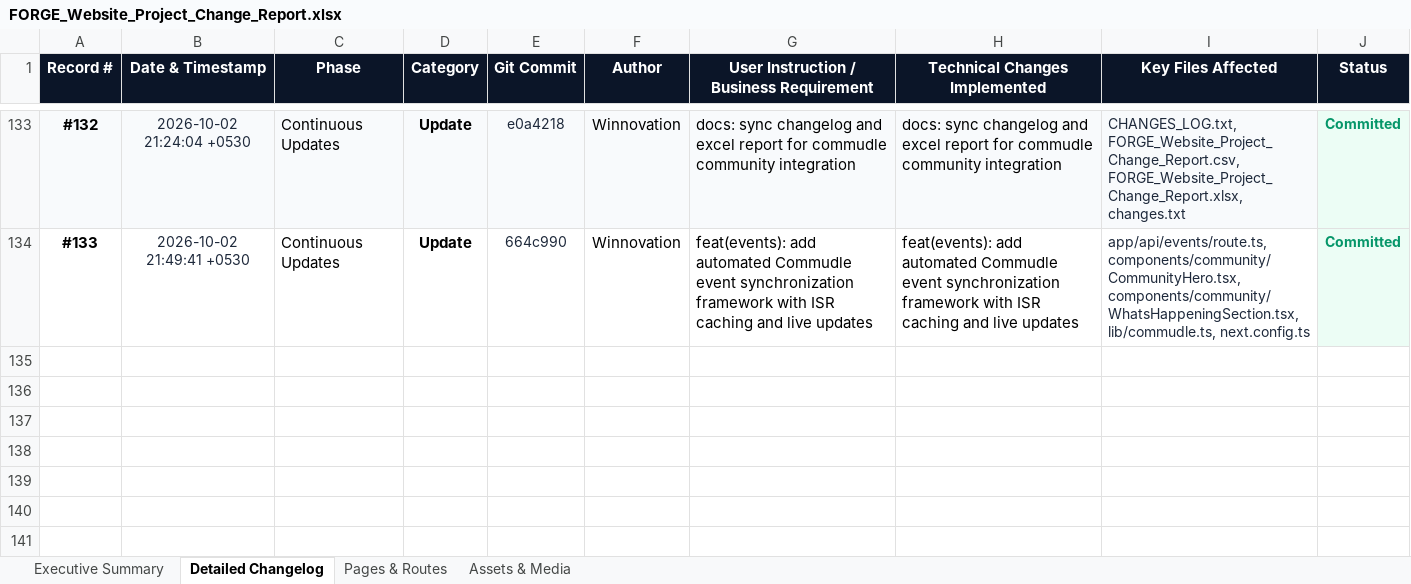
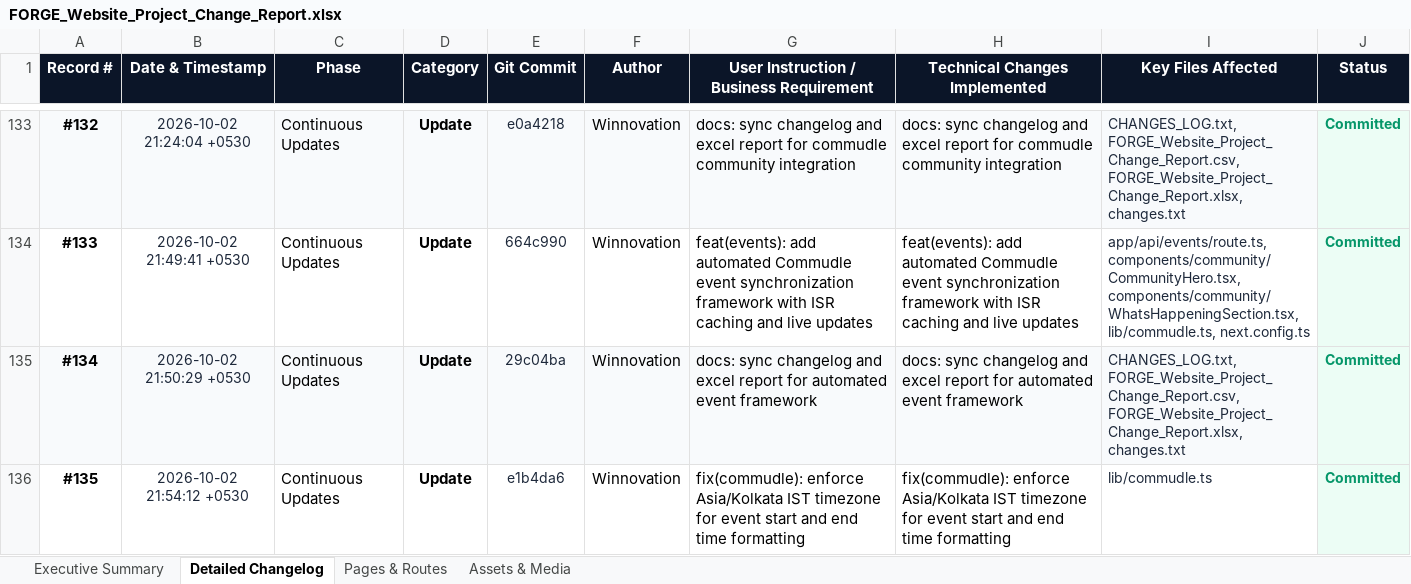
Before and after one commit to YashSri/winnoforge_website_d1, an Excel workbook: FORGE_Website_Project_Change_Report.xlsx, sheet Detailed Changelog, drawn as a sheet; only a part is shown, gaps mark what is left out; values as stored, in another font and other column widths than the file's, no borders; the diff names each change by its address in the sheet, - before the commit and + after, or states it on an @@ line.

Commit message:
docs: sync changelog and excel report for IST timezone fix

```diff
--- a/FORGE_Website_Project_Change_Report.xlsx (sheet Detailed Changelog)
+++ b/FORGE_Website_Project_Change_Report.xlsx (sheet Detailed Changelog)
+row 135: #134 | 2026-10-02 21:50:29 +0530 | Continuous Updates | Update | 29c04ba | Winnovation | docs: sync changelog and excel report for automated event framework | docs: sync changelog and excel report for automated event framework | CHANGES_LOG.txt, FORGE_Website_Project_Change_Report.csv, FORGE_Website_Project_Change_Report.xlsx, changes.txt | Committed
+row 136: #135 | 2026-10-02 21:54:12 +0530 | Continuous Updates | Update | e1b4da6 | Winnovation | fix(commudle): enforce Asia/Kolkata IST timezone for event start and end time formatting | fix(commudle): enforce Asia/Kolkata IST timezone for event start and end time formatting | lib/commudle.ts | Committed
```
Also changed, not shown: sheet Executive Summary, 3 other files.
